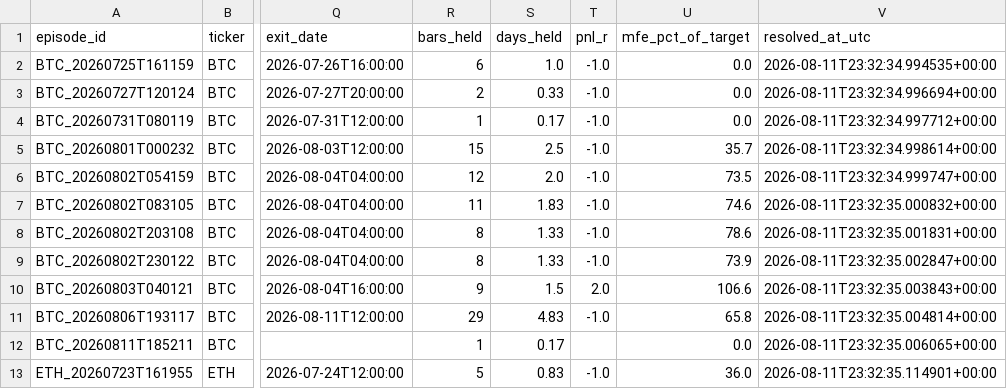
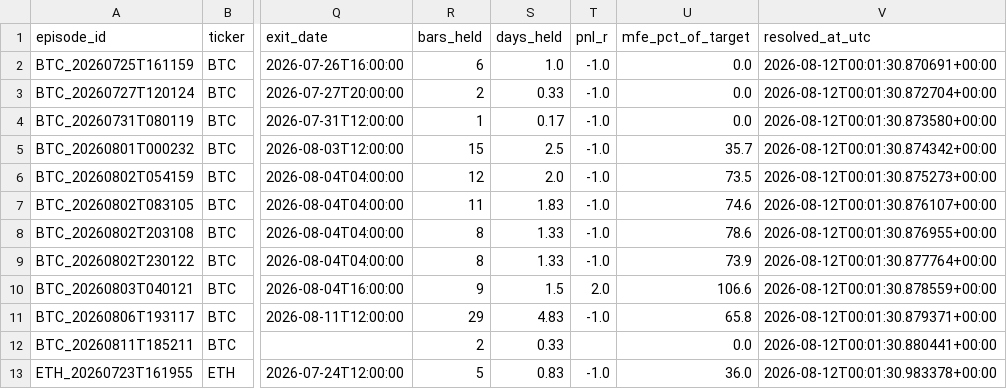
Before and after one commit to bembem718ai-stack/Crypto-Model, a CSV file: signal_outcomes.csv, drawn as a sheet; only a part is shown, gaps mark what is left out; the diff names each change by its address in the sheet, - before the commit and + after, or states it on an @@ line.

```diff
--- a/signal_outcomes.csv
+++ b/signal_outcomes.csv
-V2 (resolved_at_utc): 2026-08-11T23:32:34.994535+00:00
+V2 (resolved_at_utc): 2026-08-12T00:01:30.870691+00:00
-V3 (resolved_at_utc): 2026-08-11T23:32:34.996694+00:00
+V3 (resolved_at_utc): 2026-08-12T00:01:30.872704+00:00
-V4 (resolved_at_utc): 2026-08-11T23:32:34.997712+00:00
+V4 (resolved_at_utc): 2026-08-12T00:01:30.873580+00:00
-V5 (resolved_at_utc): 2026-08-11T23:32:34.998614+00:00
+V5 (resolved_at_utc): 2026-08-12T00:01:30.874342+00:00
-V6 (resolved_at_utc): 2026-08-11T23:32:34.999747+00:00
+V6 (resolved_at_utc): 2026-08-12T00:01:30.875273+00:00
-V7 (resolved_at_utc): 2026-08-11T23:32:35.000832+00:00
+V7 (resolved_at_utc): 2026-08-12T00:01:30.876107+00:00
-V8 (resolved_at_utc): 2026-08-11T23:32:35.001831+00:00
+V8 (resolved_at_utc): 2026-08-12T00:01:30.876955+00:00
-V9 (resolved_at_utc): 2026-08-11T23:32:35.002847+00:00
+V9 (resolved_at_utc): 2026-08-12T00:01:30.877764+00:00
-V10 (resolved_at_utc): 2026-08-11T23:32:35.003843+00:00
+V10 (resolved_at_utc): 2026-08-12T00:01:30.878559+00:00
-V11 (resolved_at_utc): 2026-08-11T23:32:35.004814+00:00
+V11 (resolved_at_utc): 2026-08-12T00:01:30.879371+00:00
-R12 (bars_held): 1
+R12 (bars_held): 2
-S12 (days_held): 0.17
+S12 (days_held): 0.33
-V12 (resolved_at_utc): 2026-08-11T23:32:35.006065+00:00
+V12 (resolved_at_utc): 2026-08-12T00:01:30.880441+00:00
-V13 (resolved_at_utc): 2026-08-11T23:32:35.114901+00:00
+V13 (resolved_at_utc): 2026-08-12T00:01:30.983378+00:00
```
Also changed, not shown: signal_log.csv, 1 other file.
